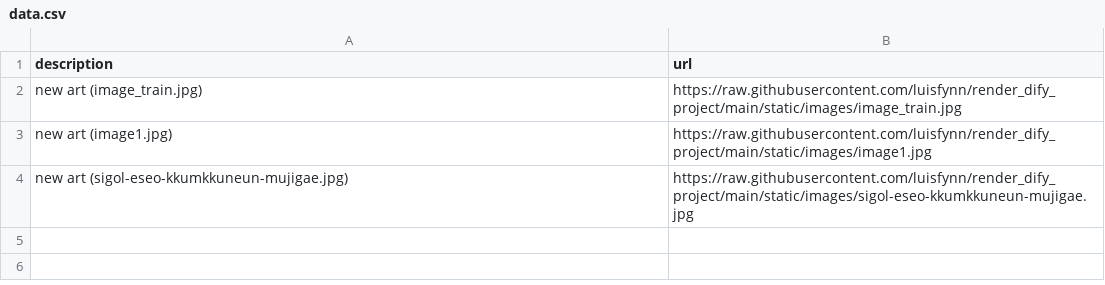
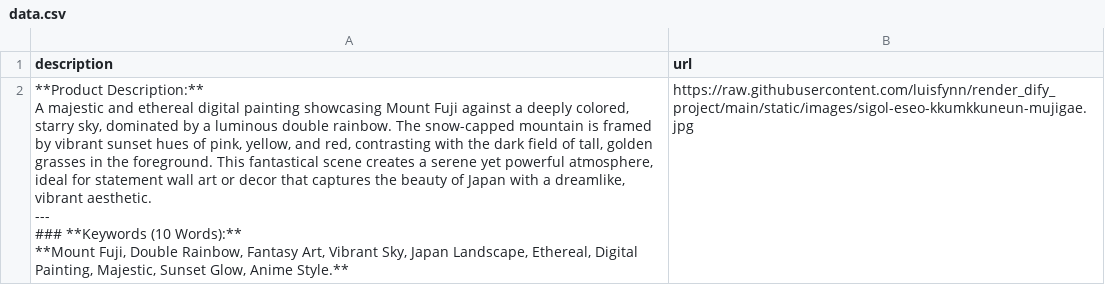
Before and after one commit to luisfynn/render_dify_project, a CSV file: data.csv, drawn as a sheet.

Commit message:
Add image sigol-eseo-kkumkkuneun-mujigae.jpg via Web

```diff
--- a/data.csv
+++ b/data.csv
@@ -1,4 +1,10 @@
 description,url
-new art (image_train.jpg),https://raw.githubusercontent.com/luisfynn/render_dify_project/main/static/images/image_train.jpg
-new art (image1.jpg),https://raw.githubusercontent.com/luisfynn/render_dify_project/main/static/images/image1.jpg
-new art (sigol-eseo-kkumkkuneun-mujigae.jpg),https://raw.githubusercontent.com/luisfynn/render_dify_project/main/static/images/sigol-eseo-kkumkkuneun-mujigae.jpg
+"**Product Description:**
+
+A majestic and ethereal digital painting showcasing Mount Fuji against a deeply colored, starry sky, dominated by a luminous double rainbow. The snow-capped mountain is framed by vibrant sunset hues of pink, yellow, and red, contrasting with the dark field of tall, golden grasses in the foreground. This fantastical scene creates a serene yet powerful atmosphere, ideal for statement wall art or decor that captures the beauty of Japan with a dreamlike, vibrant aesthetic.
+
+---
+
+### **Keywords (10 Words):**
+
+**Mount Fuji, Double Rainbow, Fantasy Art, Vibrant Sky, Japan Landscape, Ethereal, Digital Painting, Majestic, Sunset Glow, Anime Style.**",https://raw.githubusercontent.com/luisfynn/render_dify_project/main/static/images/sigol-eseo-kkumkkuneun-mujigae.jpg
```
